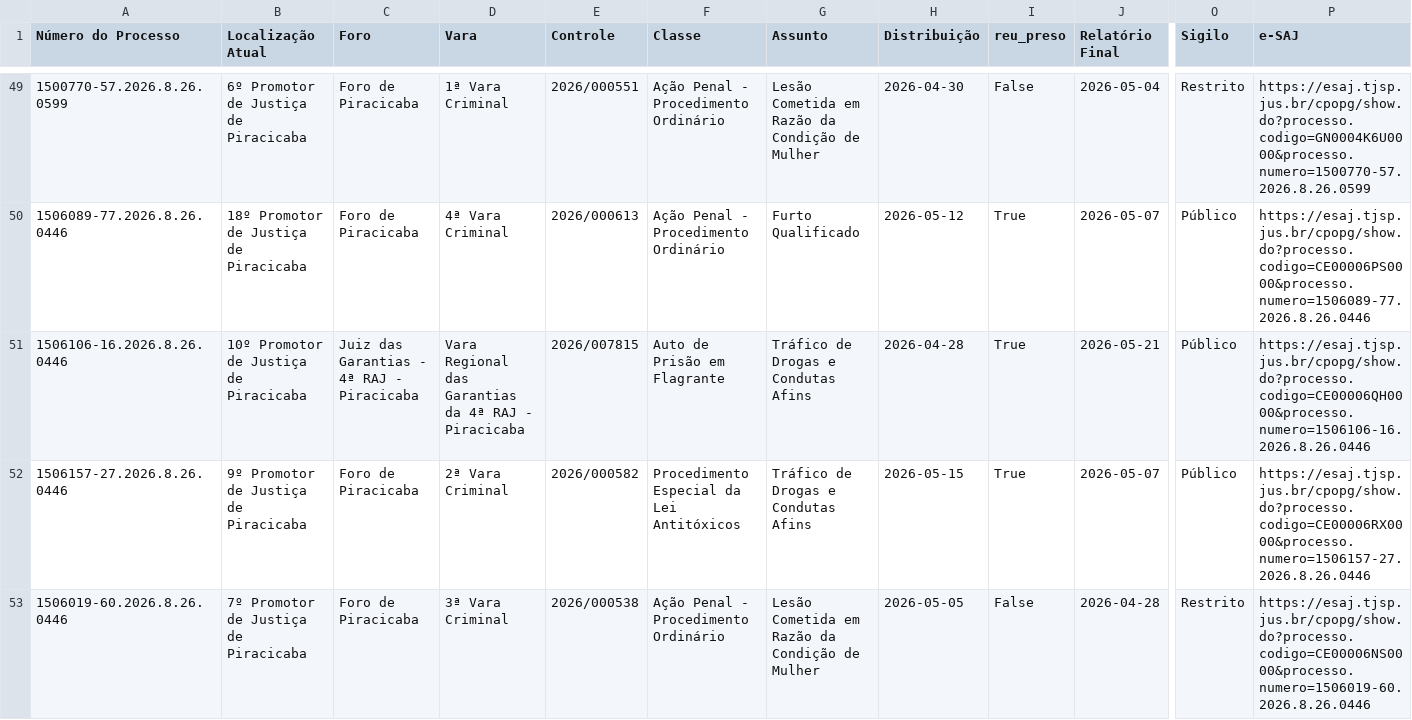
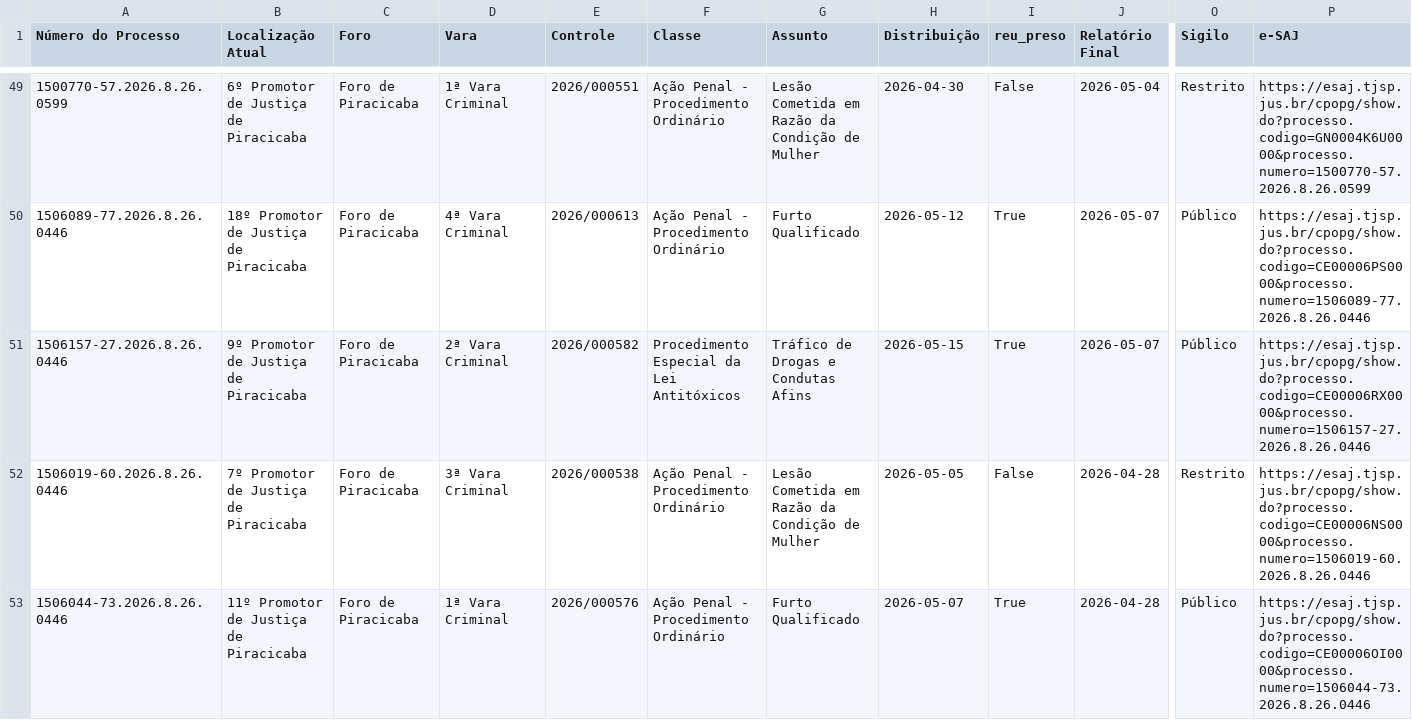
Before and after one commit to jespimentel/denunciados_2025_2026, a CSV file: dados/relatorio.csv, drawn as a sheet; only a part is shown, gaps mark what is left out; the shorter side is filled out with more unchanged rows; rows hold the shown columns only; the diff covers the shown part only; the diff names each change by its address in the sheet, - before the commit and + after, or states it on an @@ line.

```diff
--- a/dados/relatorio.csv
+++ b/dados/relatorio.csv
-row 51: 1506106-16.2026.8.26.0446 | 10º Promotor de Justiça de Piracicaba | Juiz das Garantias - 4ª RAJ - Piracicaba | Vara Regional das Garantias da 4ª RAJ - Piracicaba | 2026/007815 | Auto de Prisão em Flagrante | Tráfico de Drogas e Condutas Afins | 2026-04-28 | True | 2026-05-21 | Público | https://esaj.tjsp.jus.br/cpopg/show.do?processo.codigo=CE00006QH0000&processo.numero=1506106-16.2026.8.26.0446
```
Also changed, not shown: 3 removed rows elsewhere in this file, 3 other files.
